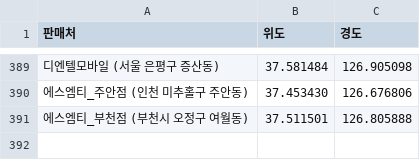
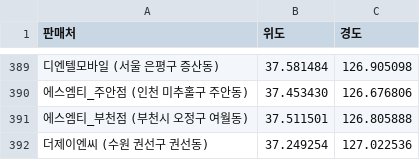
Before and after one commit to moyeonwon/my-project, a CSV file: coordinate.csv, drawn as a sheet; only a part is shown, gaps mark what is left out; the diff names each change by its address in the sheet, - before the commit and + after, or states it on an @@ line.

Commit message:
Update coordinate.csv

```diff
--- a/coordinate.csv
+++ b/coordinate.csv
+row 392: 더제이엔씨 (수원 권선구 권선동) | 37.249254 | 127.022536
```
